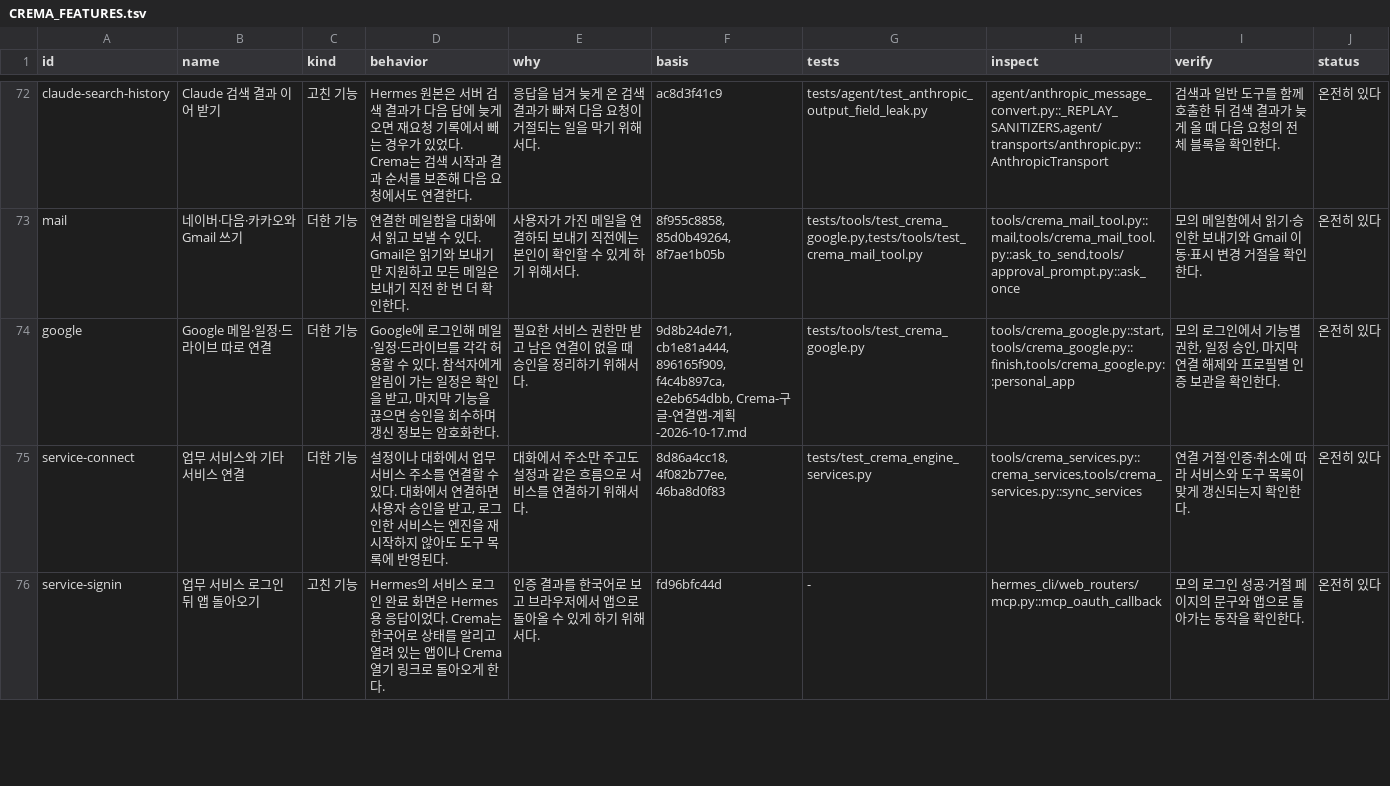
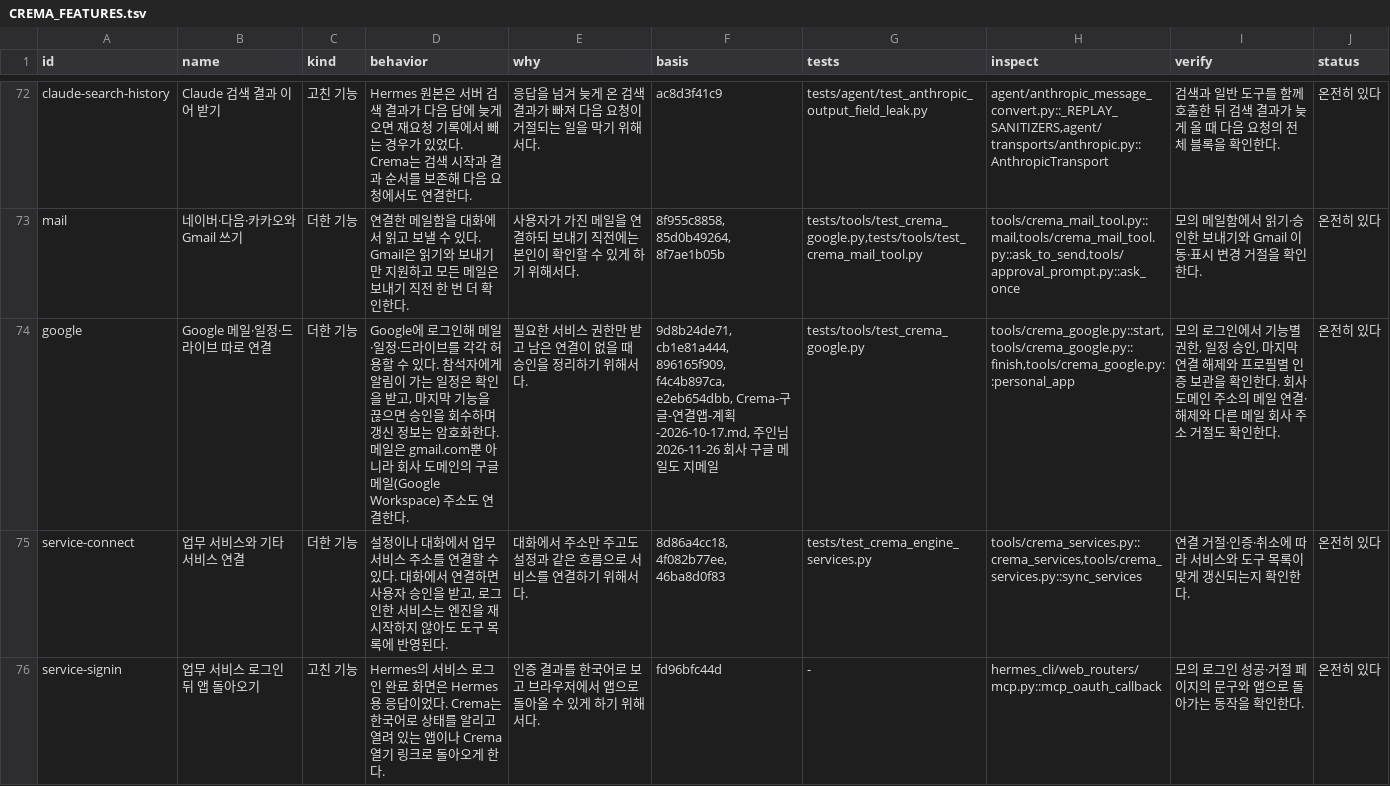
Before and after one commit to chaconne67/crema-engine, a TSV file: CREMA_FEATURES.tsv, drawn as a sheet; only a part is shown, gaps mark what is left out.

```diff
--- a/CREMA_FEATURES.tsv
+++ b/CREMA_FEATURES.tsv
@@ -73,3 +73,3 @@ claude-search-history	Claude 검색 결과 이어 받기	고친 기능	Hermes
 mail	네이버·다음·카카오와 Gmail 쓰기	더한 기능	연결한 메일함을 대화에서 읽고 보낼 수 있다. Gmail은 읽기와 보내기만 지원하고 모든 메일은 보내기 직전 한 번 더 확인한다.	사용자가 가진 메일을 연결하되 보내기 직전에는 본인이 확인할 수 있게 하기 위해서다.	8f955c8858, 85d0b49264, 8f7ae1b05b	tests/tools/test_crema_google.py,tests/tools/test_crema_mail_tool.py	tools/crema_mail_tool.py::mail,tools/crema_mail_tool.py::ask_to_send,tools/approval_prompt.py::ask_once	모의 메일함에서 읽기·승인한 보내기와 Gmail 이동·표시 변경 거절을 확인한다.	온전히 있다
-google	Google 메일·일정·드라이브 따로 연결	더한 기능	Google에 로그인해 메일·일정·드라이브를 각각 허용할 수 있다. 참석자에게 알림이 가는 일정은 확인을 받고, 마지막 기능을 끊으면 승인을 회수하며 갱신 정보는 암호화한다.	필요한 서비스 권한만 받고 남은 연결이 없을 때 승인을 정리하기 위해서다.	9d8b24de71, cb1e81a444, 896165f909, f4c4b897ca, e2eb654dbb, Crema-구글-연결앱-계획-2026-10-17.md	tests/tools/test_crema_google.py	tools/crema_google.py::start,tools/crema_google.py::finish,tools/crema_google.py::personal_app	모의 로그인에서 기능별 권한, 일정 승인, 마지막 연결 해제와 프로필별 인증 보관을 확인한다.	온전히 있다
+google	Google 메일·일정·드라이브 따로 연결	더한 기능	Google에 로그인해 메일·일정·드라이브를 각각 허용할 수 있다. 참석자에게 알림이 가는 일정은 확인을 받고, 마지막 기능을 끊으면 승인을 회수하며 갱신 정보는 암호화한다. 메일은 gmail.com뿐 아니라 회사 도메인의 구글 메일(Google Workspace) 주소도 연결한다.	필요한 서비스 권한만 받고 남은 연결이 없을 때 승인을 정리하기 위해서다.	9d8b24de71, cb1e81a444, 896165f909, f4c4b897ca, e2eb654dbb, Crema-구글-연결앱-계획-2026-10-17.md, 주인님 2026-11-26 회사 구글 메일도 지메일	tests/tools/test_crema_google.py	tools/crema_google.py::start,tools/crema_google.py::finish,tools/crema_google.py::personal_app	모의 로그인에서 기능별 권한, 일정 승인, 마지막 연결 해제와 프로필별 인증 보관을 확인한다. 회사 도메인 주소의 메일 연결·해제와 다른 메일 회사 주소 거절도 확인한다.	온전히 있다
 service-connect	업무 서비스와 기타 서비스 연결	더한 기능	설정이나 대화에서 업무 서비스 주소를 연결할 수 있다. 대화에서 연결하면 사용자 승인을 받고, 로그인한 서비스는 엔진을 재시작하지 않아도 도구 목록에 반영된다.	대화에서 주소만 주고도 설정과 같은 흐름으로 서비스를 연결하기 위해서다.	8d86a4cc18, 4f082b77ee, 46ba8d0f83	tests/test_crema_engine_services.py	tools/crema_services.py::crema_services,tools/crema_services.py::sync_services	연결 거절·인증·취소에 따라 서비스와 도구 목록이 맞게 갱신되는지 확인한다.	온전히 있다
```
Also changed, not shown: CREMA_CHANGES.tsv, 4 other files.
